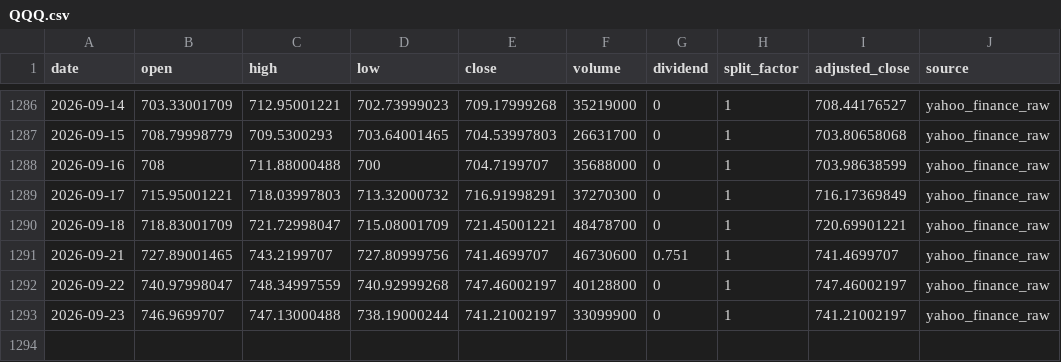
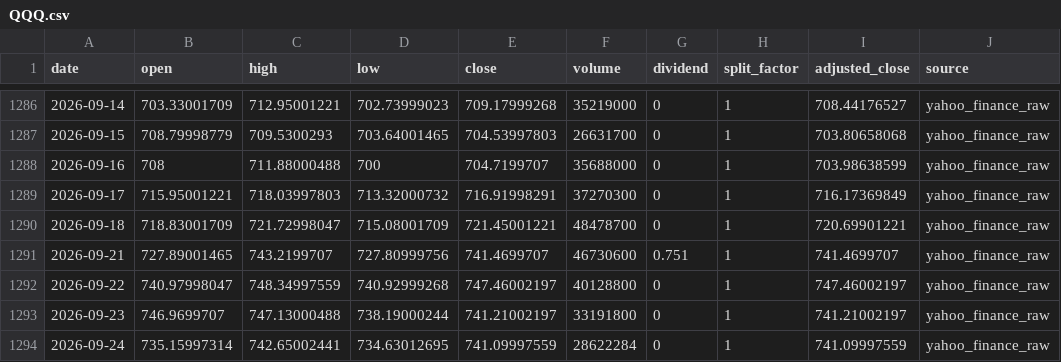
Before and after one commit to onecool-tw/OnecoolOS, a CSV file: data/market/dashboard/history/QQQ.csv, drawn as a sheet; only a part is shown, gaps mark what is left out.

```diff
--- a/data/market/dashboard/history/QQQ.csv
+++ b/data/market/dashboard/history/QQQ.csv
@@ -1292,2 +1292,3 @@ date,open,high,low,close,volume,dividend,split_factor,adjusted_close,source
 2026-09-22,740.97998047,748.34997559,740.92999268,747.46002197,40128800,0,1,747.46002197,yahoo_finance_raw
-2026-09-23,746.9699707,747.13000488,738.19000244,741.21002197,33099900,0,1,741.21002197,yahoo_finance_raw
+2026-09-23,746.9699707,747.13000488,738.19000244,741.21002197,33191800,0,1,741.21002197,yahoo_finance_raw
+2026-09-24,735.15997314,742.65002441,734.63012695,741.09997559,28622284,0,1,741.09997559,yahoo_finance_raw
```
Also changed, not shown: data/market/dashboard/history/BABA.csv, data/market/dashboard/history/DIA.csv, 22 other files.
